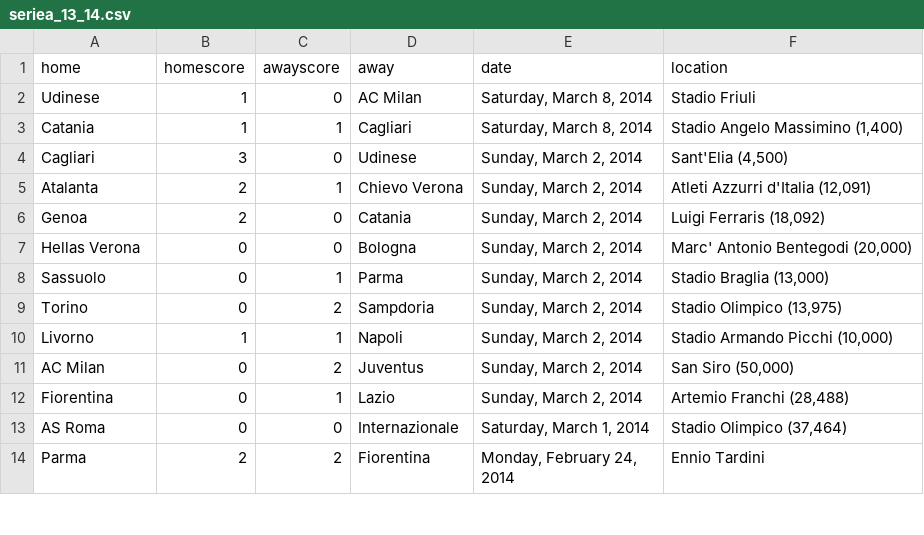
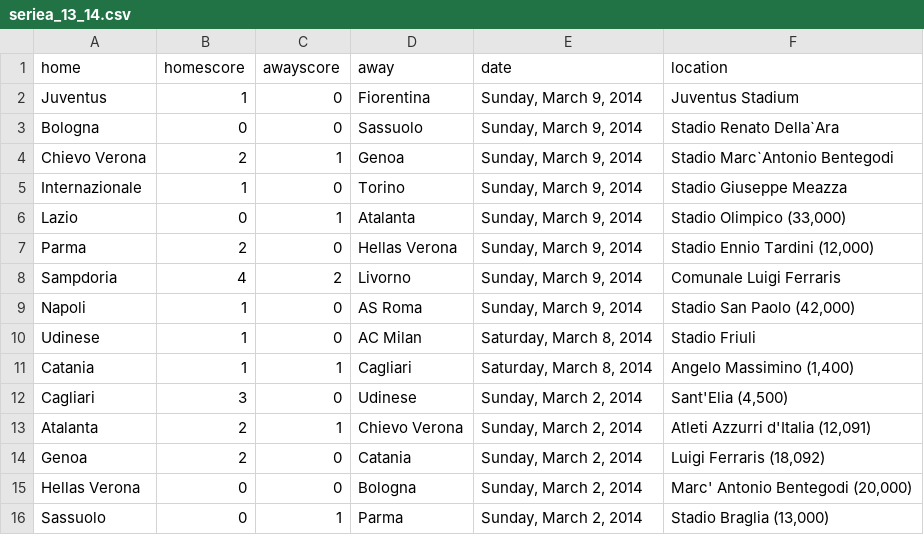
Before and after one commit to llimllib/soccerdata, a CSV file: data/seriea_13_14.csv, drawn as a sheet; only a part is shown; the shorter side is filled out with more unchanged rows.

Commit message:
periodic data update Mon Mar 10 00:03:06 UTC 2014

```diff
--- a/data/seriea_13_14.csv
+++ b/data/seriea_13_14.csv
@@ -1,4 +1,12 @@
 home,homescore,awayscore,away,date,location
+Juventus,1,0,Fiorentina,"Sunday, March 9, 2014","Juventus Stadium "
+Bologna,0,0,Sassuolo,"Sunday, March 9, 2014","Stadio Renato Della`Ara "
+Chievo Verona,2,1,Genoa,"Sunday, March 9, 2014","Stadio Marc`Antonio Bentegodi "
+Internazionale,1,0,Torino,"Sunday, March 9, 2014","Stadio Giuseppe Meazza "
+Lazio,0,1,Atalanta,"Sunday, March 9, 2014","Stadio Olimpico (33,000)"
+Parma,2,0,Hellas Verona,"Sunday, March 9, 2014","Stadio Ennio Tardini (12,000)"
+Sampdoria,4,2,Livorno,"Sunday, March 9, 2014","Comunale Luigi Ferraris "
+Napoli,1,0,AS Roma,"Sunday, March 9, 2014","Stadio San Paolo (42,000)"
 Udinese,1,0,AC Milan,"Saturday, March 8, 2014","Stadio Friuli "
-Catania,1,1,Cagliari,"Saturday, March 8, 2014","Stadio Angelo Massimino (1,400)"
+Catania,1,1,Cagliari,"Saturday, March 8, 2014","Angelo Massimino (1,400)"
 Cagliari,3,0,Udinese,"Sunday, March 2, 2014","Sant'Elia (4,500)"
```
Also changed, not shown: data/bundesliga_13_14.csv, data/eredivisie_13_14.csv, 2 other files.
